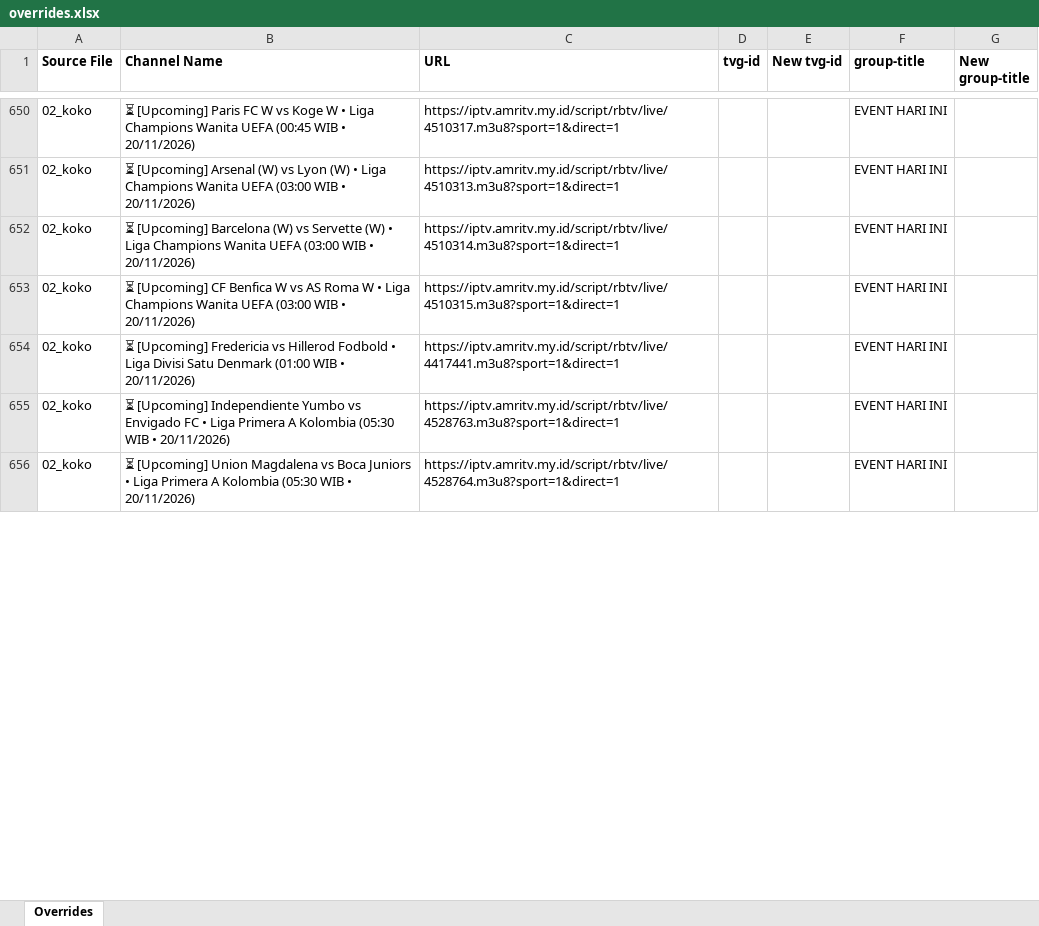
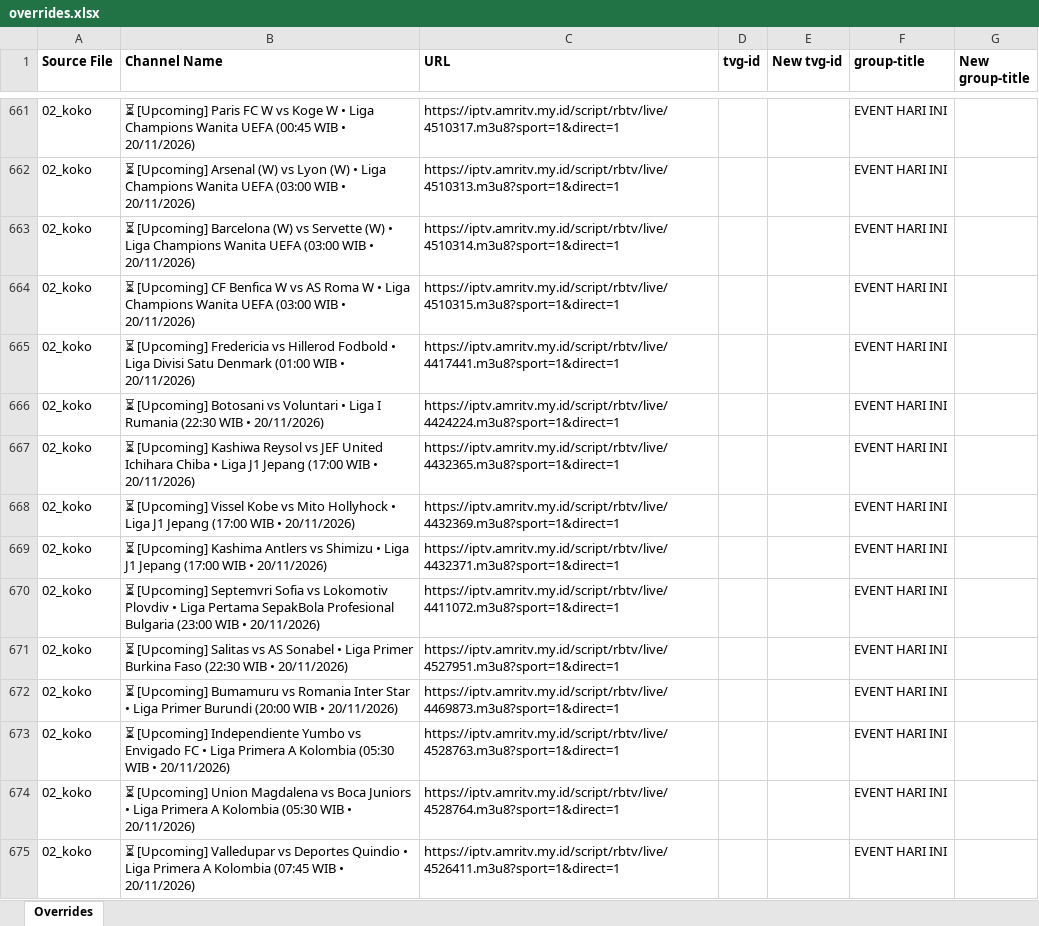
Before and after one commit to karya-media/tv, an Excel workbook: data/overrides.xlsx, sheet Overrides, drawn as a sheet; only a part is shown, gaps mark what is left out; values as stored, in another font and other column widths than the file's, no borders; the diff covers the shown part only; the diff names each change by its address in the sheet, - before the commit and + after, or states it on an @@ line.

```diff
--- a/data/overrides.xlsx (sheet Overrides)
+++ b/data/overrides.xlsx (sheet Overrides)
+row 666: 02_koko | ⏳ [Upcoming] Botosani vs Voluntari • Liga I Rumania (22:30 WIB • 20/11/2026) | https://iptv.amritv.my.id/script/rbtv/live/4424224.m3u8?sport=1&direct=1 |  |  | EVENT HARI INI
+row 667: 02_koko | ⏳ [Upcoming] Kashiwa Reysol vs JEF United Ichihara Chiba • Liga J1 Jepang (17:00 WIB • 20/11/2026) | https://iptv.amritv.my.id/script/rbtv/live/4432365.m3u8?sport=1&direct=1 |  |  | EVENT HARI INI
+row 668: 02_koko | ⏳ [Upcoming] Vissel Kobe vs Mito Hollyhock • Liga J1 Jepang (17:00 WIB • 20/11/2026) | https://iptv.amritv.my.id/script/rbtv/live/4432369.m3u8?sport=1&direct=1 |  |  | EVENT HARI INI
+row 669: 02_koko | ⏳ [Upcoming] Kashima Antlers vs Shimizu • Liga J1 Jepang (17:00 WIB • 20/11/2026) | https://iptv.amritv.my.id/script/rbtv/live/4432371.m3u8?sport=1&direct=1 |  |  | EVENT HARI INI
+row 670: 02_koko | ⏳ [Upcoming] Septemvri Sofia vs Lokomotiv Plovdiv • Liga Pertama SepakBola Profesional Bulgaria (23:00 WIB • 20/11/2026) | https://iptv.amritv.my.id/script/rbtv/live/4411072.m3u8?sport=1&direct=1 |  |  | EVENT HARI INI
+row 671: 02_koko | ⏳ [Upcoming] Salitas vs AS Sonabel • Liga Primer Burkina Faso (22:30 WIB • 20/11/2026) | https://iptv.amritv.my.id/script/rbtv/live/4527951.m3u8?sport=1&direct=1 |  |  | EVENT HARI INI
+row 672: 02_koko | ⏳ [Upcoming] Bumamuru vs Romania Inter Star • Liga Primer Burundi (20:00 WIB • 20/11/2026) | https://iptv.amritv.my.id/script/rbtv/live/4469873.m3u8?sport=1&direct=1 |  |  | EVENT HARI INI
+row 675: 02_koko | ⏳ [Upcoming] Valledupar vs Deportes Quindio • Liga Primera A Kolombia (07:45 WIB • 20/11/2026) | https://iptv.amritv.my.id/script/rbtv/live/4526411.m3u8?sport=1&direct=1 |  |  | EVENT HARI INI
```
Also changed, not shown: 93 added rows, 65 removed rows and 132 edited cells elsewhere in this sheet, 5 other files.
